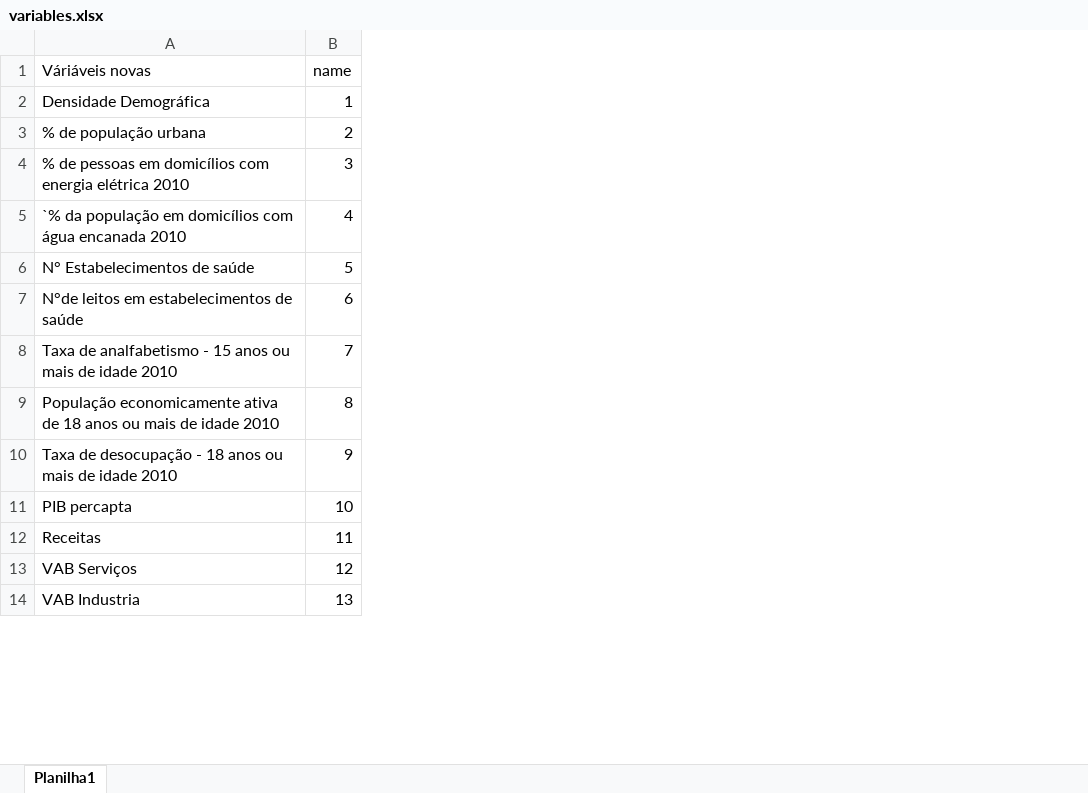
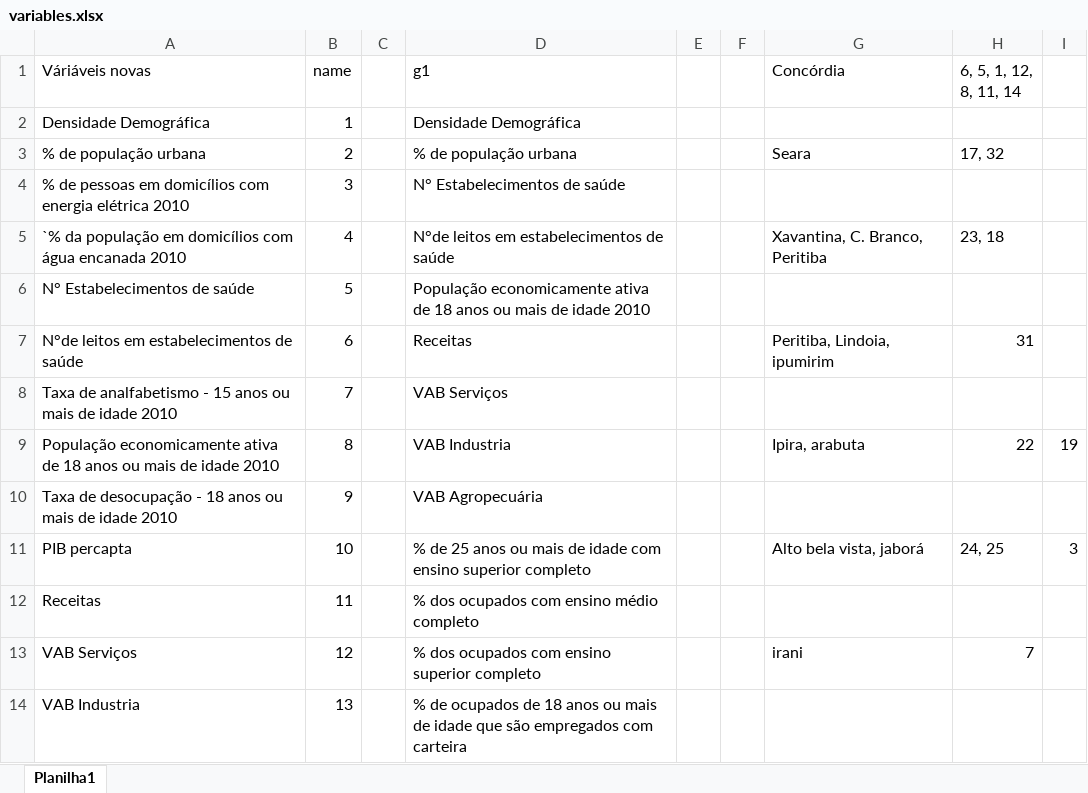
Before and after one commit to dorneles357/economic-development-analysis-, an Excel workbook: data/variables/variables.xlsx, sheet Planilha1, drawn as a sheet; only a part is shown; values as stored, in another font and other column widths than the file's, no cell formats; the diff covers the shown part only; the diff names each change by its address in the sheet, - before the commit and + after, or states it on an @@ line.

```diff
--- a/data/variables/variables.xlsx (sheet Planilha1)
+++ b/data/variables/variables.xlsx (sheet Planilha1)
+column C, empty
+column D (g1), rows 2-14: Densidade Demográfica | % de população urbana | N° Estabelecimentos de saúde | N°de leitos em estabelecimentos de saúde | População economicamente ativa de 18 anos ou mais de idade 2010 | Receitas | VAB Serviços | VAB Industria | VAB Agropecuária | % de 25 anos ou mais de idade com ensino superior completo | % dos ocupados com ensino médio completo | % dos ocupados com ensino superior completo | % de ocupados de 18 anos ou mais de idade que são empregados com carteira
+column E, empty
+column F, empty
+column G (Concórdia), rows 3-13: Seara |  | Xavantina, C. Branco, Peritiba |  | Peritiba, Lindoia, ipumirim |  | Ipira, arabuta |  | Alto bela vista, jaborá |  | irani
+column H (6, 5, 1, 12, 8, 11, 14), rows 3-13: 17, 32 |  | 23, 18 |  | 31 |  | 22 |  | 24, 25 |  | 7
+column I, rows 9-11: 19 |  | 3
```
Also changed, not shown: 21 added rows elsewhere in this sheet, cell formats, 1 other file.
